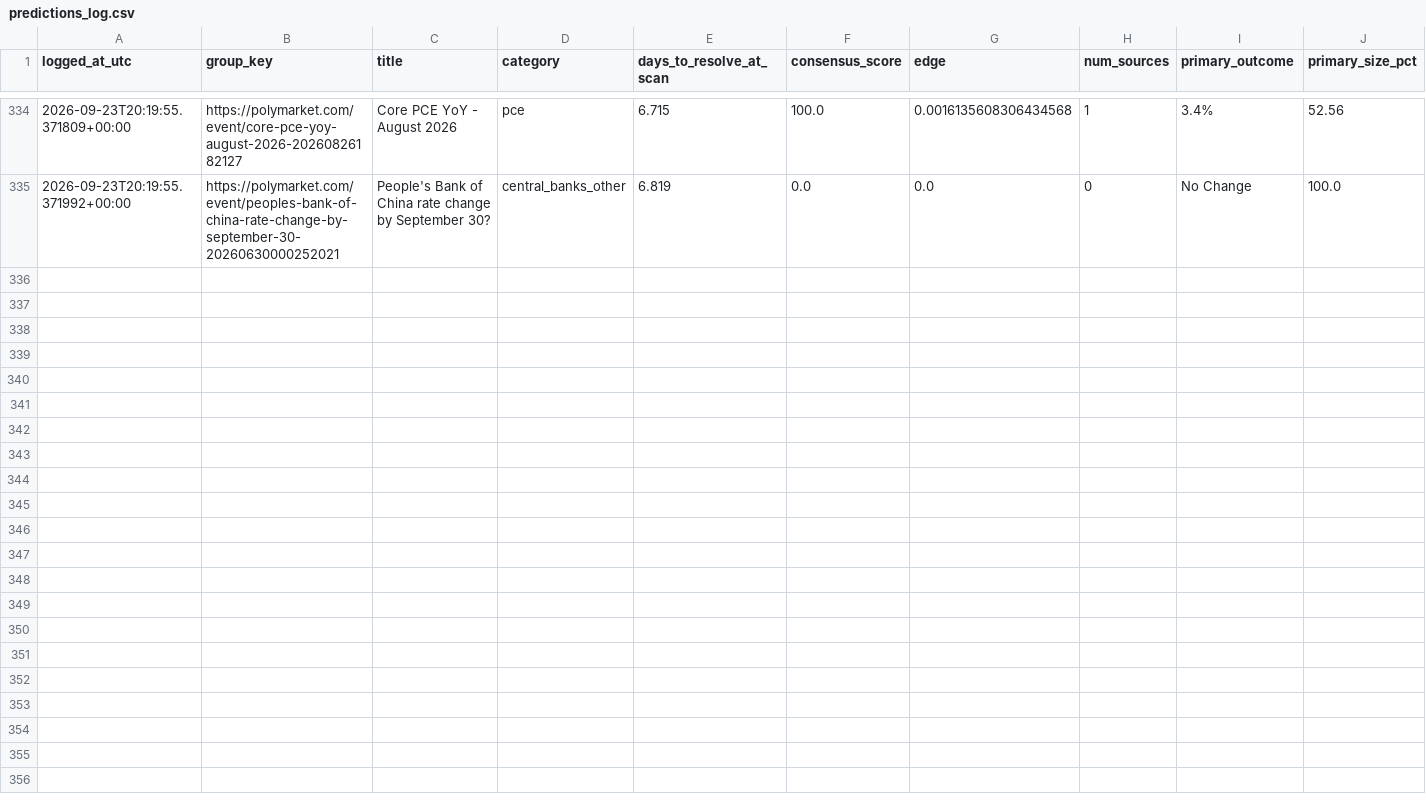
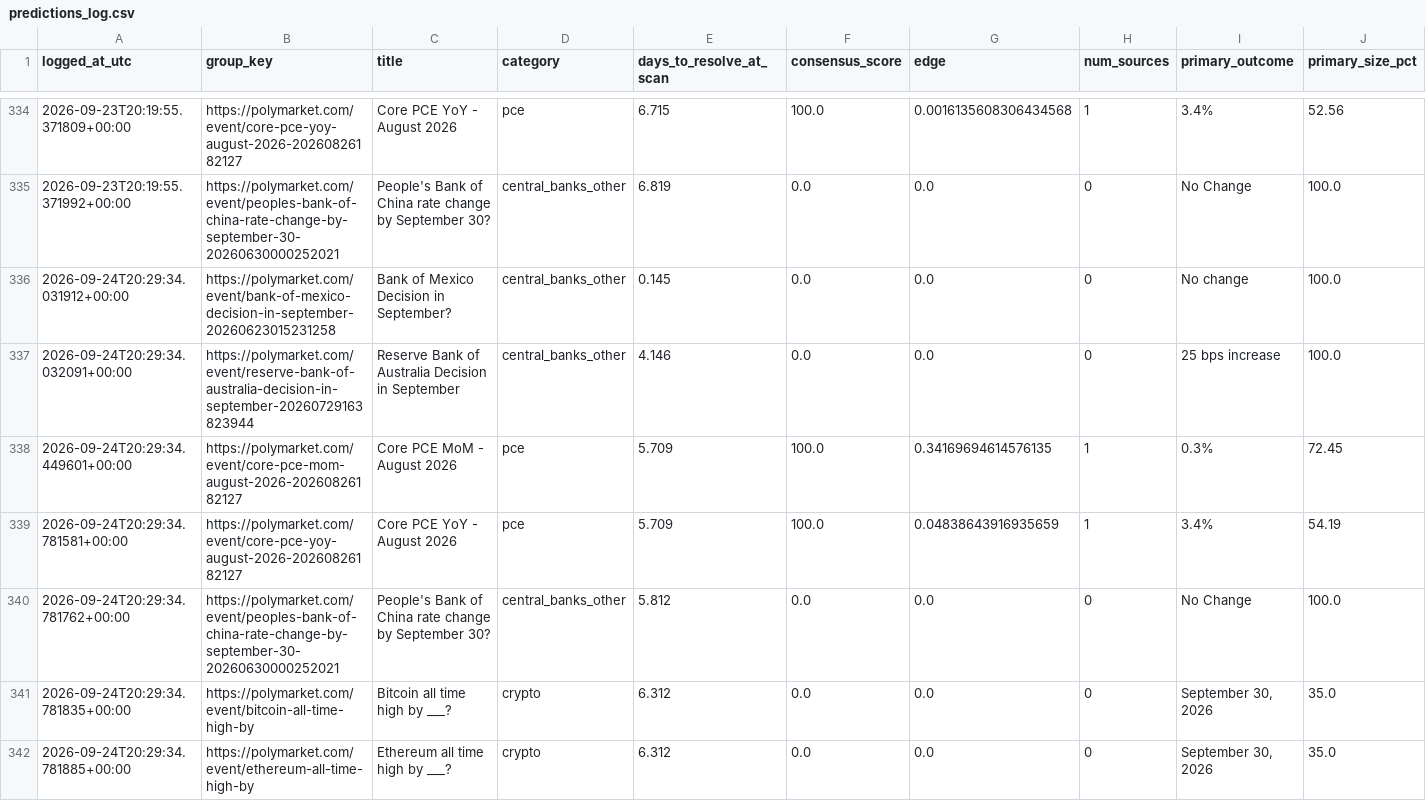
Before and after one commit to ericlamar008/PolyBet, a CSV file: predictions_log.csv, drawn as a sheet; only a part is shown, gaps mark what is left out; rows hold the shown columns only; the diff covers the shown part only; the diff names each change by its address in the sheet, - before the commit and + after, or states it on an @@ line.

Commit message:
Daily scan: 2026-09-24 20:29 UTC

```diff
--- a/predictions_log.csv
+++ b/predictions_log.csv
+row 336: 2026-09-24T20:29:34.031912+00:00 | https://polymarket.com/event/bank-of-mexico-decision-in-september-20260623015231258 | Bank of Mexico Decision in September? | central_banks_other | 0.145 | 0.0 | 0.0 | 0 | No change | 100.0
+row 337: 2026-09-24T20:29:34.032091+00:00 | https://polymarket.com/event/reserve-bank-of-australia-decision-in-september-20260729163823944 | Reserve Bank of Australia Decision in September | central_banks_other | 4.146 | 0.0 | 0.0 | 0 | 25 bps increase | 100.0
+row 338: 2026-09-24T20:29:34.449601+00:00 | https://polymarket.com/event/core-pce-mom-august-2026-20260826182127 | Core PCE MoM - August 2026 | pce | 5.709 | 100.0 | 0.34169694614576135 | 1 | 0.3% | 72.45
+row 339: 2026-09-24T20:29:34.781581+00:00 | https://polymarket.com/event/core-pce-yoy-august-2026-20260826182127 | Core PCE YoY - August 2026 | pce | 5.709 | 100.0 | 0.04838643916935659 | 1 | 3.4% | 54.19
+row 340: 2026-09-24T20:29:34.781762+00:00 | https://polymarket.com/event/peoples-bank-of-china-rate-change-by-september-30-20260630000252021 | People's Bank of China rate change by September 30? | central_banks_other | 5.812 | 0.0 | 0.0 | 0 | No Change | 100.0
+row 341: 2026-09-24T20:29:34.781835+00:00 | https://polymarket.com/event/bitcoin-all-time-high-by | Bitcoin all time high by ___? | crypto | 6.312 | 0.0 | 0.0 | 0 | September 30, 2026 | 35.0
+row 342: 2026-09-24T20:29:34.781885+00:00 | https://polymarket.com/event/ethereum-all-time-high-by | Ethereum all time high by ___? | crypto | 6.312 | 0.0 | 0.0 | 0 | September 30, 2026 | 35.0
```
Also changed, not shown: 6 added rows elsewhere in this file, 1 other file.
